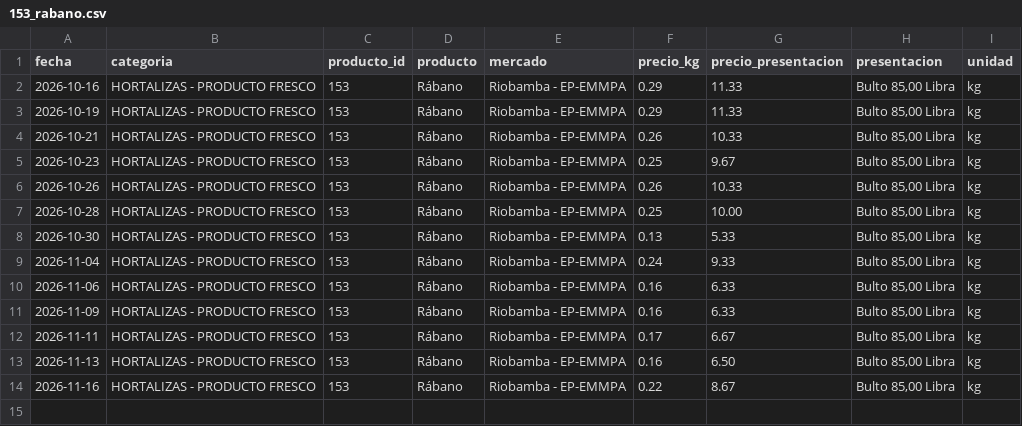
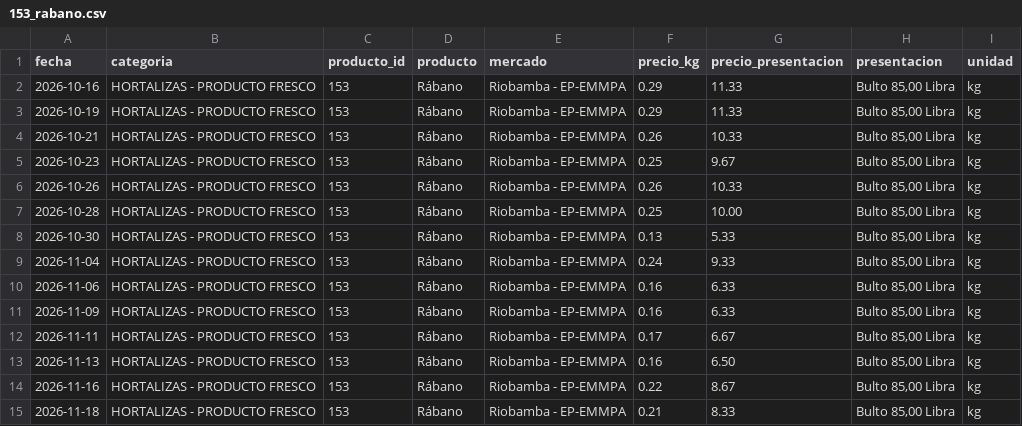
Before and after one commit to alexeperez/precios-agro-ecuador, a CSV file: datos/historico/productos/153_rabano.csv, drawn as a sheet; the diff names each change by its address in the sheet, - before the commit and + after, or states it on an @@ line.

```diff
--- a/datos/historico/productos/153_rabano.csv
+++ b/datos/historico/productos/153_rabano.csv
+row 15: 2026-11-18 | HORTALIZAS - PRODUCTO FRESCO | 153 | Rábano | Riobamba - EP-EMMPA | 0.21 | 8.33 | Bulto 85,00 Libra | kg
```
Also changed, not shown: datos/historico/productos/134_cebolla_colorada_nacional_seca.csv, datos/historico/productos/144_col.csv, 12 other files.
